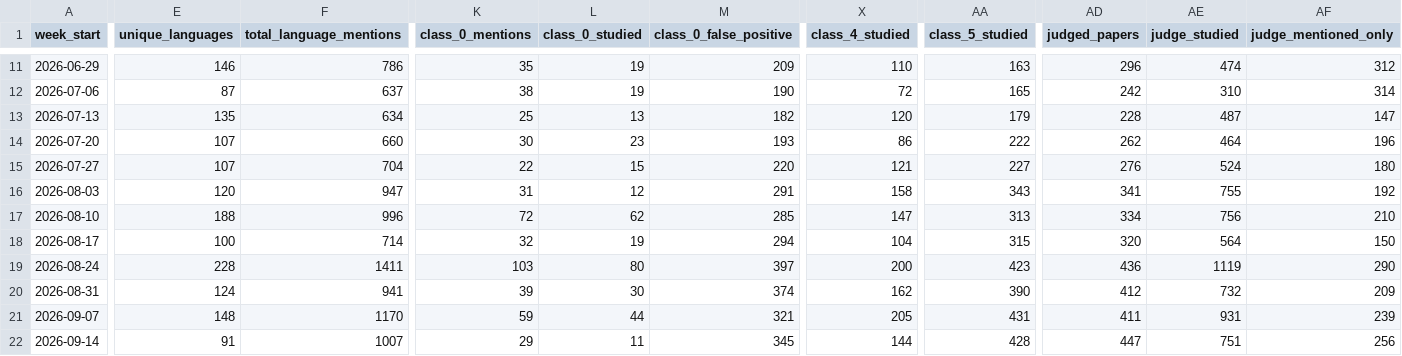
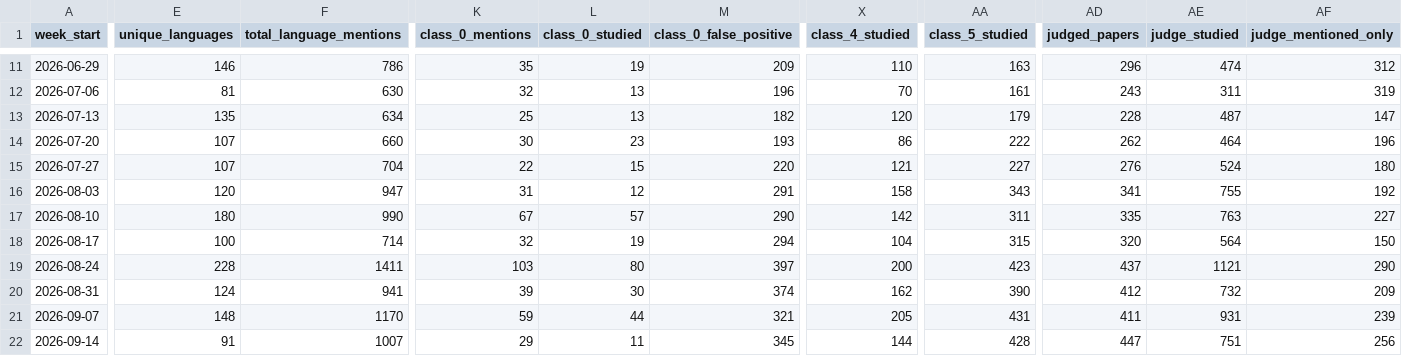
Before and after one commit to kavindu-w/langtrend, a CSV file: data/processed/weekly_summary.csv, drawn as a sheet; only a part is shown, gaps mark what is left out; the diff covers the shown part only; the diff names each change by its address in the sheet, - before the commit and + after, or states it on an @@ line.

```diff
--- a/data/processed/weekly_summary.csv
+++ b/data/processed/weekly_summary.csv
-E12 (unique_languages): 87
+E12 (unique_languages): 81
-F12 (total_language_mentions): 637
+F12 (total_language_mentions): 630
-K12 (class_0_mentions): 38
+K12 (class_0_mentions): 32
-L12 (class_0_studied): 19
+L12 (class_0_studied): 13
-M12 (class_0_false_positive): 190
+M12 (class_0_false_positive): 196
-X12 (class_4_studied): 72
+X12 (class_4_studied): 70
-AA12 (class_5_studied): 165
+AA12 (class_5_studied): 161
-AD12 (judged_papers): 242
+AD12 (judged_papers): 243
-AE12 (judge_studied): 310
+AE12 (judge_studied): 311
-AF12 (judge_mentioned_only): 314
+AF12 (judge_mentioned_only): 319
-E17 (unique_languages): 188
+E17 (unique_languages): 180
-F17 (total_language_mentions): 996
+F17 (total_language_mentions): 990
-K17 (class_0_mentions): 72
+K17 (class_0_mentions): 67
-L17 (class_0_studied): 62
+L17 (class_0_studied): 57
-M17 (class_0_false_positive): 285
+M17 (class_0_false_positive): 290
-X17 (class_4_studied): 147
+X17 (class_4_studied): 142
-AA17 (class_5_studied): 313
+AA17 (class_5_studied): 311
-AD17 (judged_papers): 334
+AD17 (judged_papers): 335
-AE17 (judge_studied): 756
+AE17 (judge_studied): 763
-AF17 (judge_mentioned_only): 210
+AF17 (judge_mentioned_only): 227
-AD19 (judged_papers): 436
+AD19 (judged_papers): 437
-AE19 (judge_studied): 1119
+AE19 (judge_studied): 1121
```
Also changed, not shown: 48 edited cells elsewhere in this file, 16 other files.
